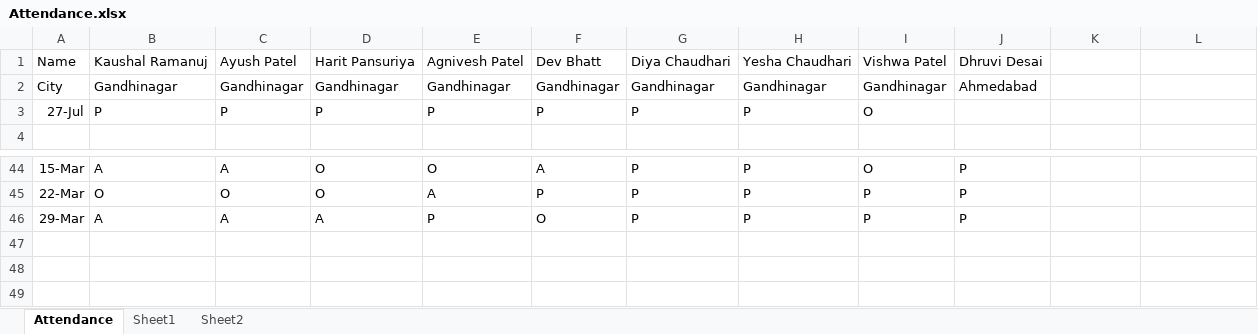
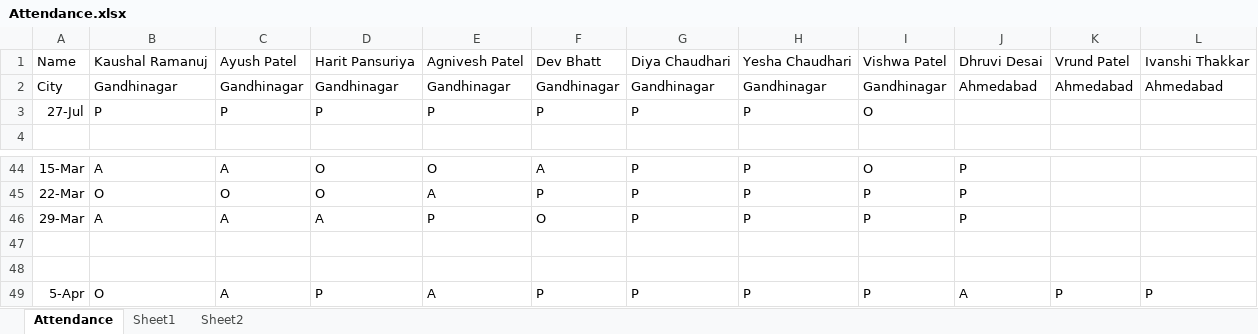
Before and after one commit to alakhpandya/all_batches, an Excel workbook: 2024AIDataScienceGNRClub/Attendance.xlsx, sheet Attendance, drawn as a sheet; only a part is shown, gaps mark what is left out; values as stored, in another font and other column widths than the file's, no borders; the diff names each change by its address in the sheet, - before the commit and + after, or states it on an @@ line.

```diff
--- a/2024AIDataScienceGNRClub/Attendance.xlsx (sheet Attendance)
+++ b/2024AIDataScienceGNRClub/Attendance.xlsx (sheet Attendance)
-K1: (empty)
+K1: Vrund Patel
-L1: (empty)
+L1: Ivanshi Thakkar
-K2: (empty)
+K2: Ahmedabad
-L2: (empty)
+L2: Ahmedabad
+row 47: (empty)
+row 48: (empty)
+row 49: 5-Apr | O | A | P | A | P | P | P | P | A | P | P
```
Also changed, not shown: 2024AIDataScienceGNRGeneral/Attendance2.xlsx, 24_DS_CLUB_BATCH1_AHM/Attendance_new.xlsx, 32 other files.
